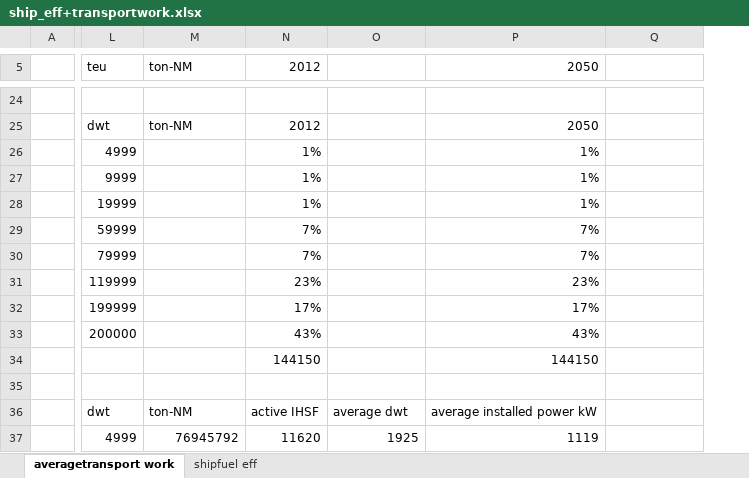
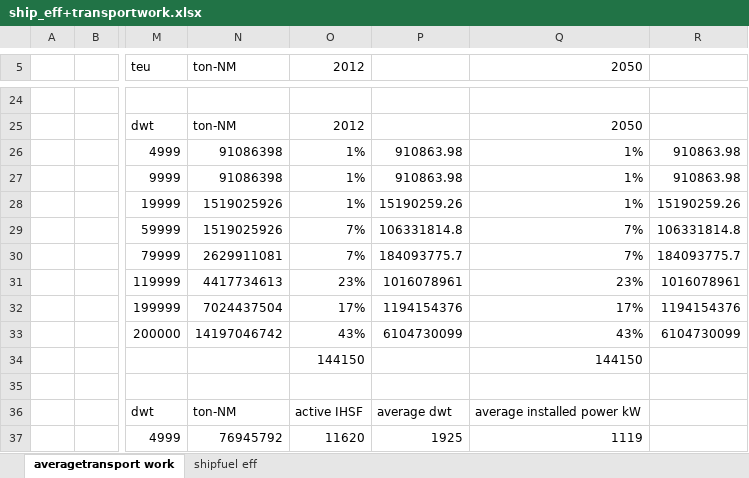
Before and after one commit to masonl31/global_shipping_model, an Excel workbook: input_data/ship_eff+transportwork.xlsx, sheet averagetransport work, drawn as a sheet; only a part is shown, gaps mark what is left out; values as stored, in another font and other column widths than the file's, no borders; charts and pictures not drawn; addresses are those after the commit; the diff covers the shown part only; the diff names each change by its address in the sheet, - before the commit and + after, or states it on an @@ line.

Commit message:
include fuel tax option improve average transport work values

```diff
--- a/input_data/ship_eff+transportwork.xlsx (sheet averagetransport work)
+++ b/input_data/ship_eff+transportwork.xlsx (sheet averagetransport work)
+column A, empty
-N26:N27 (ton-NM): (empty)
+N26:N27 (ton-NM): 91086398
-P26:P27: (empty)
+P26:P27: 910863.98
-R26:R27: (empty)
+R26:R27: 910863.98
-N28:N29 (ton-NM): (empty)
+N28:N29 (ton-NM): 1519025926
-P28: (empty)
+P28: 15190259.26
-R28: (empty)
+R28: 15190259.26
-P29: (empty)
+P29: 106331814.8
-R29: (empty)
+R29: 106331814.8
-N30 (ton-NM): (empty)
+N30 (ton-NM): 2629911081
-P30: (empty)
+P30: 184093775.7
-R30: (empty)
+R30: 184093775.7
-N31 (ton-NM): (empty)
+N31 (ton-NM): 4417734613
-P31: (empty)
+P31: 1016078961
-R31: (empty)
+R31: 1016078961
-N32 (ton-NM): (empty)
+N32 (ton-NM): 7024437504
-P32: (empty)
+P32: 1194154376
-R32: (empty)
+R32: 1194154376
-N33 (ton-NM): (empty)
+N33 (ton-NM): 14197046742
-P33: (empty)
+P33: 6104730099
-R33: (empty)
+R33: 6104730099
```
Also changed, not shown: 22 edited cells elsewhere in this sheet, formulas that keep their value, charts or pictures, 8 other files.
